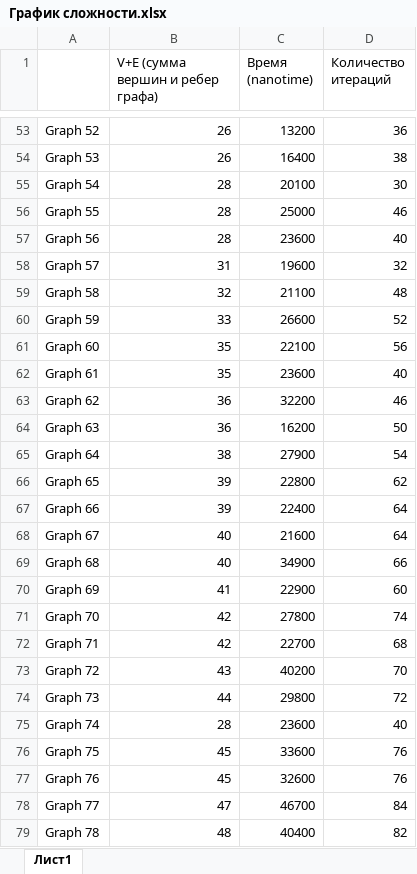
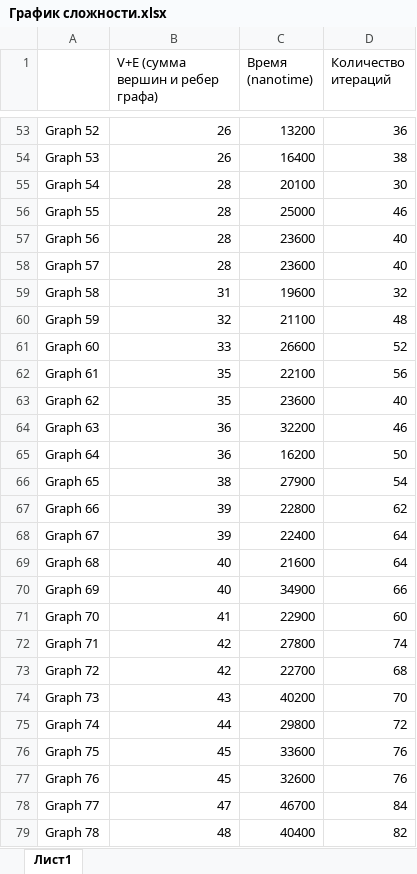
Before and after one commit to AlsuFav/Topological-Sort, an Excel workbook: График сложности.xlsx, sheet Лист1, drawn as a sheet; only a part is shown, gaps mark what is left out; values as stored, in another font and other column widths than the file's, no borders; charts and pictures not drawn; removed rows and columns are numbered as before the commit, all else as after; the diff covers the shown part only; the diff names each change by its address in the sheet, - before the commit and + after, or states it on an @@ line.

```diff
--- a/График сложности.xlsx (sheet Лист1)
+++ b/График сложности.xlsx (sheet Лист1)
+row 58: Graph 57 | 28 | 23600 | 40
-A59: Graph 57
+A59: Graph 58
-A60: Graph 58
+A60: Graph 59
-A61: Graph 59
+A61: Graph 60
-A62: Graph 60
+A62: Graph 61
-A63: Graph 61
+A63: Graph 62
-A64: Graph 62
+A64: Graph 63
-A65: Graph 63
+A65: Graph 64
-A66: Graph 64
+A66: Graph 65
-A67: Graph 65
+A67: Graph 66
-A68: Graph 66
+A68: Graph 67
-A69: Graph 67
+A69: Graph 68
-A70: Graph 68
+A70: Graph 69
-A71: Graph 69
+A71: Graph 70
-A72: Graph 70
+A72: Graph 71
-A73: Graph 71
+A73: Graph 72
-A74: Graph 72
+A74: Graph 73
-A75: Graph 73
+A75: Graph 74
-row 75: Graph 74 | 28 | 23600 | 40
```
Also changed, not shown: 106 added rows elsewhere in this sheet, charts or pictures.
